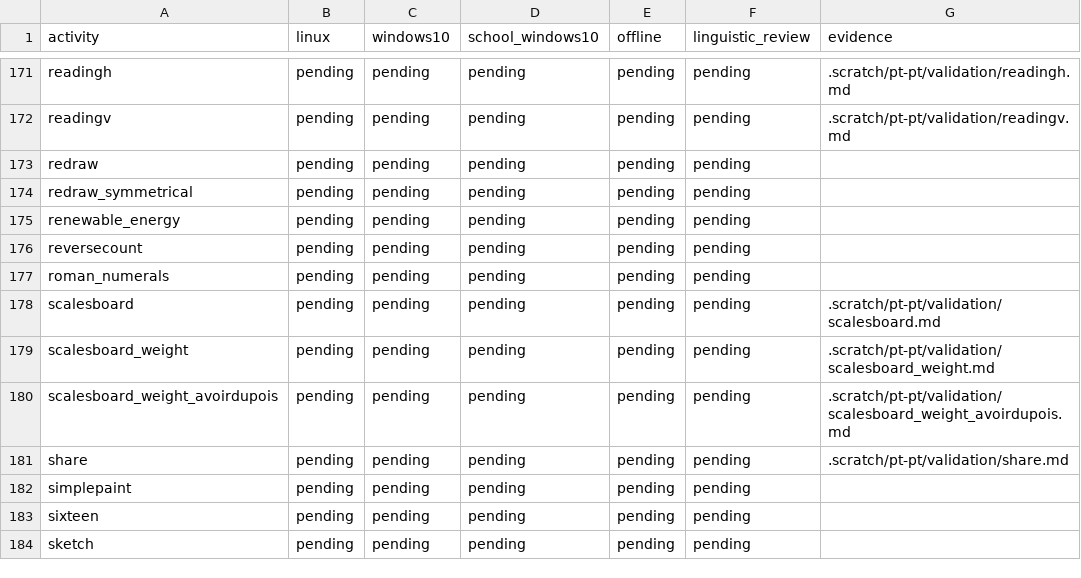
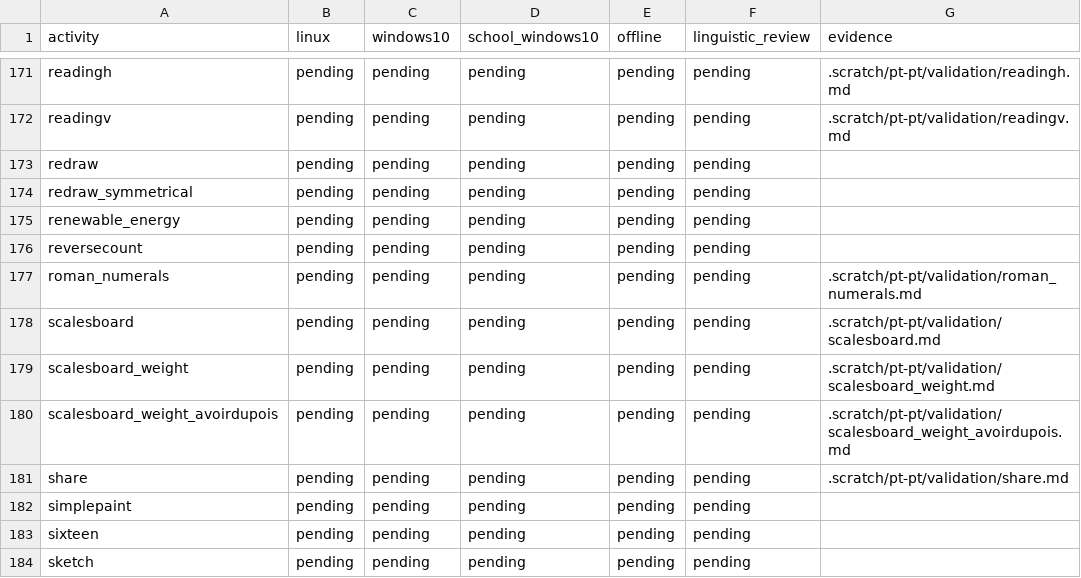
Before and after one commit to atilasos/GCompris-qt, a CSV file: .scratch/pt-pt/validation.csv, drawn as a sheet; only a part is shown, gaps mark what is left out.

Commit message:
Registar provas dos números romanos para revisão independente

```diff
--- a/.scratch/pt-pt/validation.csv
+++ b/.scratch/pt-pt/validation.csv
@@ -176,3 +176,3 @@ renewable_energy,pending,pending,pending,pending,pending,
 reversecount,pending,pending,pending,pending,pending,
-roman_numerals,pending,pending,pending,pending,pending,
+roman_numerals,pending,pending,pending,pending,pending,.scratch/pt-pt/validation/roman_numerals.md
 scalesboard,pending,pending,pending,pending,pending,.scratch/pt-pt/validation/scalesboard.md
```
Also changed, not shown: 3 other files.
